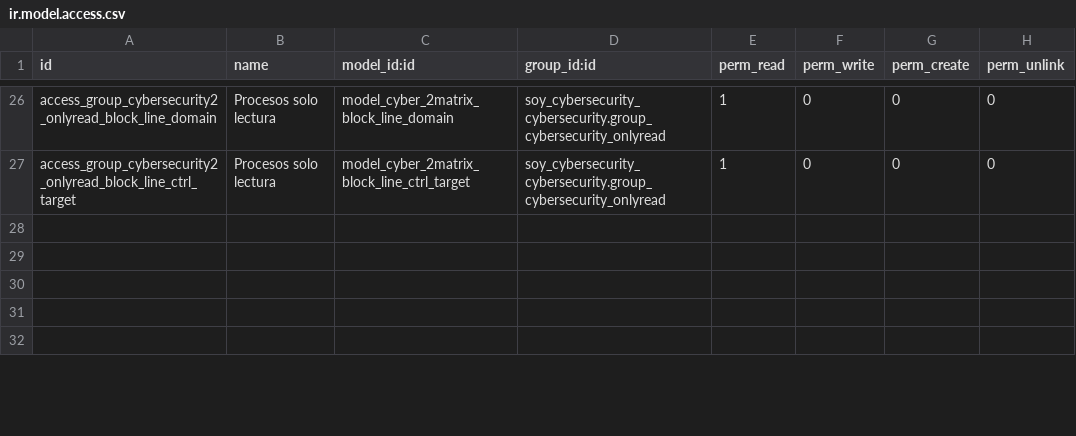
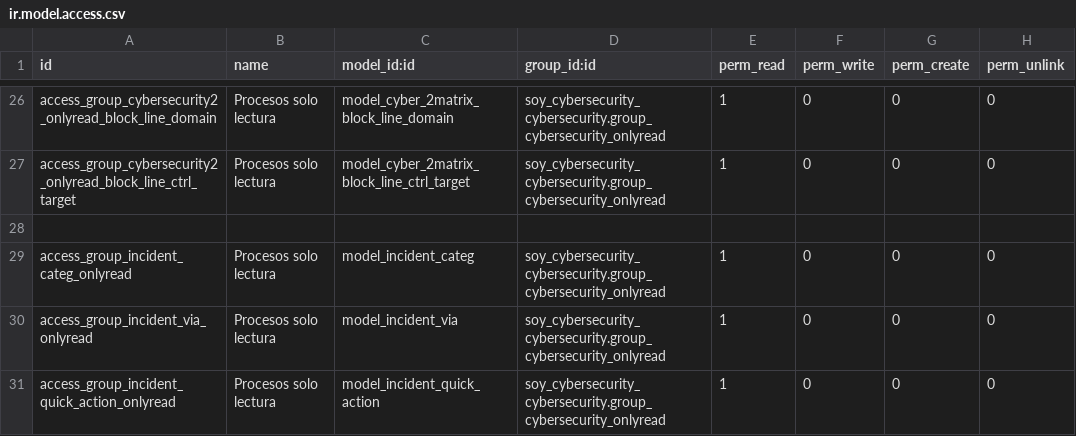
Before and after one commit to SoyCalidad/soy_cybersecurity, a CSV file: soy_cybersecurity_cybersecurity/security/ir.model.access.csv, drawn as a sheet; only a part is shown, gaps mark what is left out; the shorter side is filled out with more unchanged rows; the diff covers the shown part only.

Commit message:
adding incidents submodule features

```diff
--- a/soy_cybersecurity_cybersecurity/security/ir.model.access.csv
+++ b/soy_cybersecurity_cybersecurity/security/ir.model.access.csv
@@ -28 +28,4 @@ access_group_cybersecurity2_onlyread_block_line_ctrl_target,Procesos solo lectur
 
+access_group_incident_categ_onlyread,Procesos solo lectura,model_incident_categ,soy_cybersecurity_cybersecurity.group_cybersecurity_onlyread,1,0,0,0
+access_group_incident_via_onlyread,Procesos solo lectura,model_incident_via,soy_cybersecurity_cybersecurity.group_cybersecurity_onlyread,1,0,0,0
+access_group_incident_quick_action_onlyread,Procesos solo lectura,model_incident_quick_action,soy_cybersecurity_cybersecurity.group_cybersecurity_onlyread,1,0,0,0
```
Also changed, not shown: 21 added rows elsewhere in this file, 13 other files.
